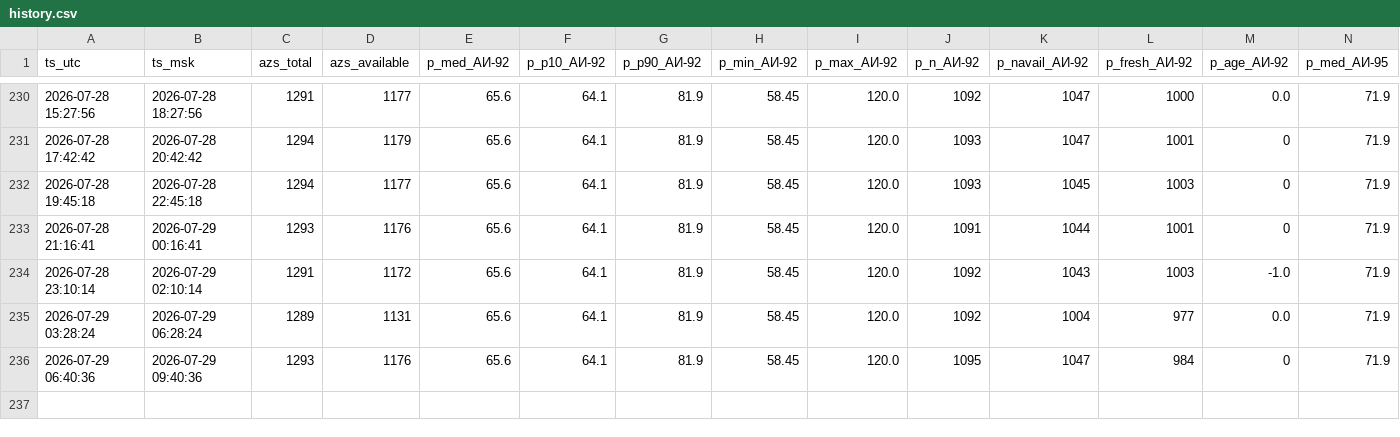
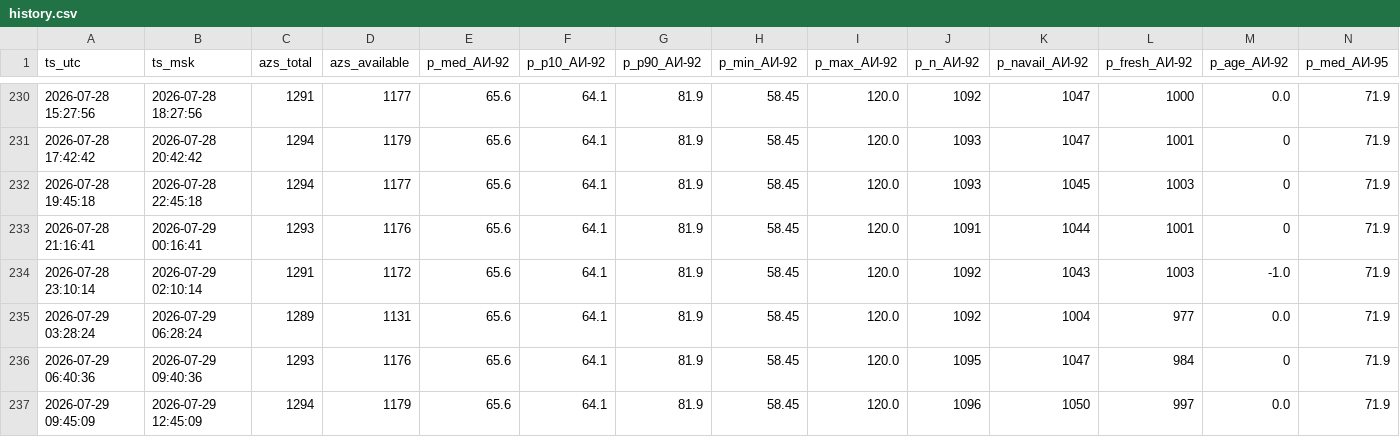
Before and after one commit to Enkiller445/fuel-stats, a CSV file: data/history.csv, drawn as a sheet; only a part is shown, gaps mark what is left out; rows hold the shown columns only; the diff names each change by its address in the sheet, - before the commit and + after, or states it on an @@ line.

```diff
--- a/data/history.csv
+++ b/data/history.csv
+row 237: 2026-07-29 09:45:09 | 2026-07-29 12:45:09 | 1294 | 1179 | 65.6 | 64.1 | 81.9 | 58.45 | 120.0 | 1096 | 1050 | 997 | 0.0 | 71.9
```
Also changed, not shown: 1 other file.
